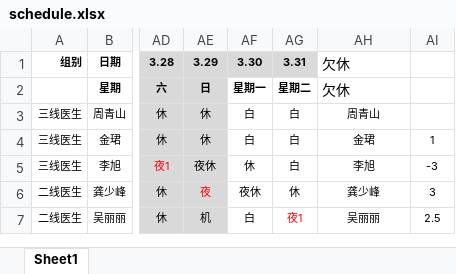
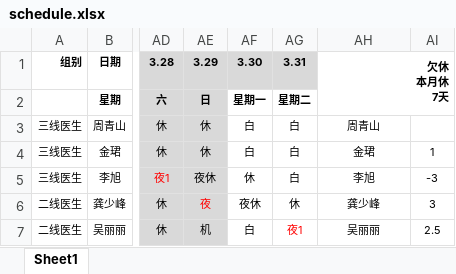
Before and after one commit to Lopdeng/my-roster-data, an Excel workbook: data/schedule.xlsx, sheet Sheet1, drawn as a sheet; only a part is shown, gaps mark what is left out; values as stored, in another font and other column widths than the file's, no borders; ↵ is a line break in a cell; the diff names each change by its address in the sheet, - before the commit and + after, or states it on an @@ line.

Commit message:
Add files via upload

```diff
--- a/data/schedule.xlsx (sheet Sheet1)
+++ b/data/schedule.xlsx (sheet Sheet1)
-AH1: 欠休
+AH1: 欠休 ↵ 本月休 ↵ 7天
@@ AH1 bold: off → on, text size: smaller, alignment: left → right @@
+AH1:AI2 merged
-AH2: 欠休
+AH2: (empty)
```
